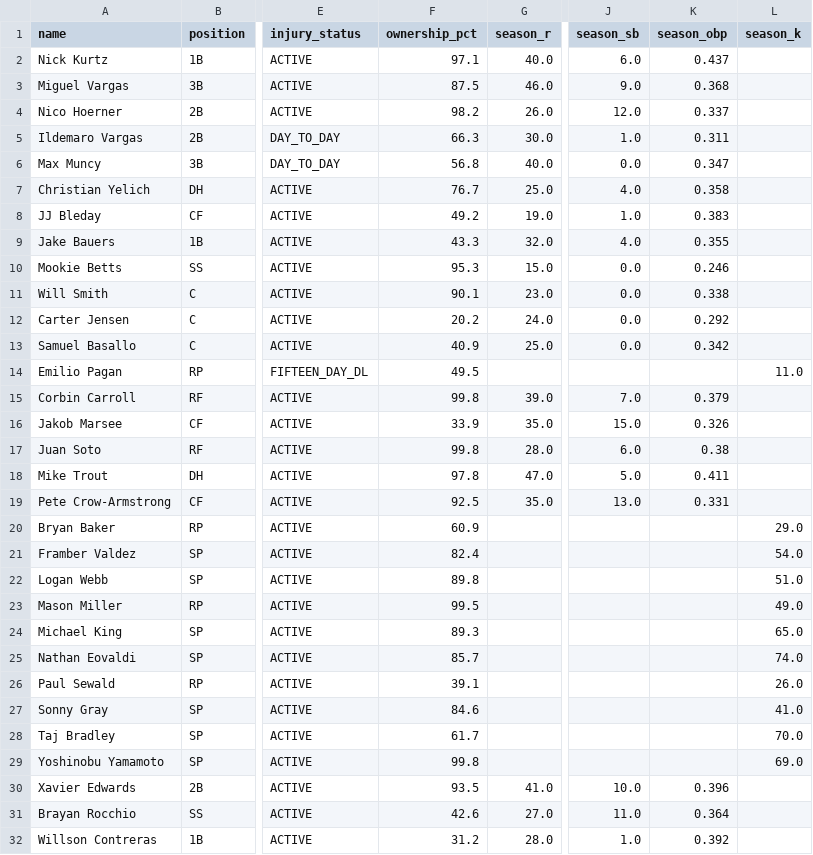
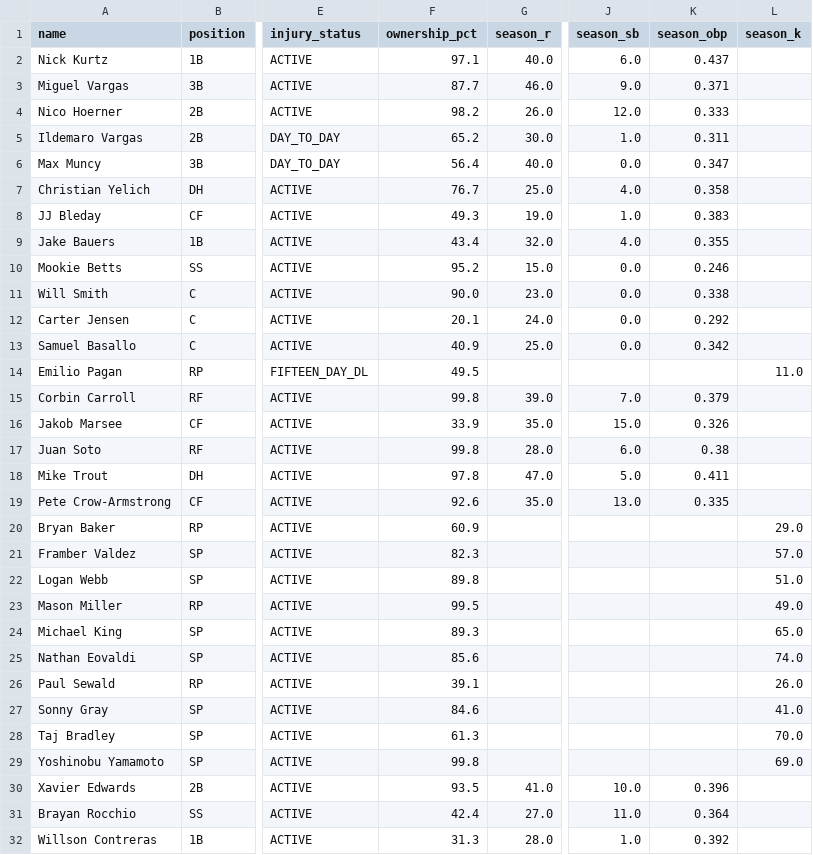
Before and after one commit to nickguarriello/pitch-slap, a CSV file: docs/data/roster.csv, drawn as a sheet; only a part is shown, gaps mark what is left out; the diff names each change by its address in the sheet, - before the commit and + after, or states it on an @@ line.

```diff
--- a/docs/data/roster.csv
+++ b/docs/data/roster.csv
-F3 (ownership_pct): 87.5
+F3 (ownership_pct): 87.7
-K3 (season_obp): 0.368
+K3 (season_obp): 0.371
-K4 (season_obp): 0.337
+K4 (season_obp): 0.333
-F5 (ownership_pct): 66.3
+F5 (ownership_pct): 65.2
-F6 (ownership_pct): 56.8
+F6 (ownership_pct): 56.4
-F8 (ownership_pct): 49.2
+F8 (ownership_pct): 49.3
-F9 (ownership_pct): 43.3
+F9 (ownership_pct): 43.4
-F10 (ownership_pct): 95.3
+F10 (ownership_pct): 95.2
-F11 (ownership_pct): 90.1
+F11 (ownership_pct): 90.0
-F12 (ownership_pct): 20.2
+F12 (ownership_pct): 20.1
-F19 (ownership_pct): 92.5
+F19 (ownership_pct): 92.6
-K19 (season_obp): 0.331
+K19 (season_obp): 0.335
-F21 (ownership_pct): 82.4
+F21 (ownership_pct): 82.3
-L21 (season_k): 54.0
+L21 (season_k): 57.0
-F25 (ownership_pct): 85.7
+F25 (ownership_pct): 85.6
-F28 (ownership_pct): 61.7
+F28 (ownership_pct): 61.3
-F31 (ownership_pct): 42.6
+F31 (ownership_pct): 42.4
-F32 (ownership_pct): 31.2
+F32 (ownership_pct): 31.3
```
Also changed, not shown: 4 other files.
